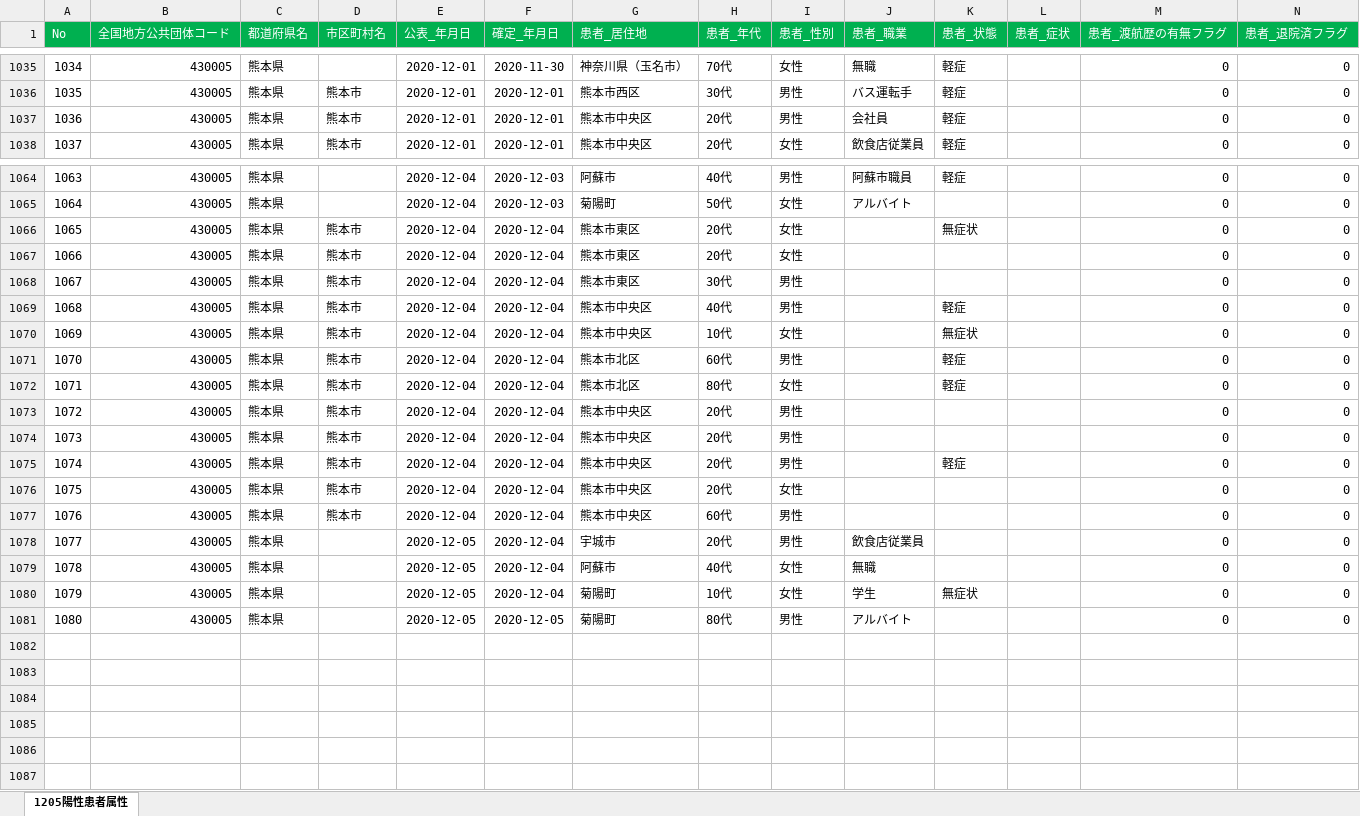
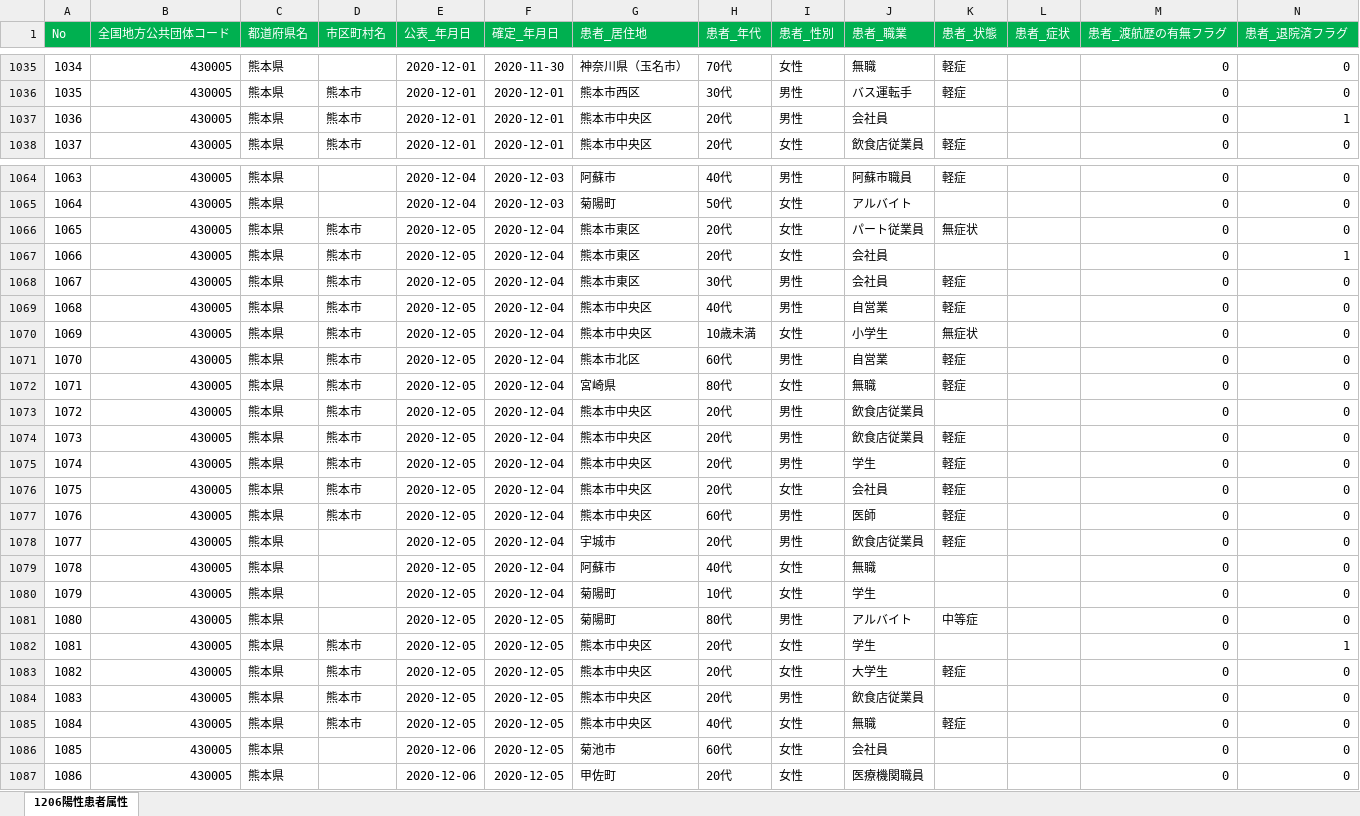
Before and after one commit to imabari/kumamoto-covid19, an Excel workbook: kanja.xlsx, sheet 1206陽性患者属性, drawn as a sheet; only a part is shown, gaps mark what is left out; values as stored, in another font and other column widths than the file's, no borders; rows hold the shown columns only; the diff covers the shown part only; the diff names each change by its address in the sheet, - before the commit and + after, or states it on an @@ line.

```diff
--- a/kanja.xlsx (sheet 1206陽性患者属性)
+++ b/kanja.xlsx (sheet 1206陽性患者属性)
-sheet tab: 1205陽性患者属性
+sheet tab: 1206陽性患者属性
-K1037 (患者_状態): 軽症
+K1037 (患者_状態): (empty)
-N1037 (患者_退院済フラグ): 0
+N1037 (患者_退院済フラグ): 1
-E1066:E1077 (公表_年月日): 2020-12-04
+E1066:E1077 (公表_年月日): 2020-12-05
-J1066 (患者_職業): (empty)
+J1066 (患者_職業): パート従業員
-J1067:J1068 (患者_職業): (empty)
+J1067:J1068 (患者_職業): 会社員
-N1067 (患者_退院済フラグ): 0
+N1067 (患者_退院済フラグ): 1
-K1068 (患者_状態): (empty)
+K1068 (患者_状態): 軽症
-J1069 (患者_職業): (empty)
+J1069 (患者_職業): 自営業
-H1070 (患者_年代): 10代
+H1070 (患者_年代): 10歳未満
-J1070 (患者_職業): (empty)
+J1070 (患者_職業): 小学生
-J1071 (患者_職業): (empty)
+J1071 (患者_職業): 自営業
-G1072 (患者_居住地): 熊本市北区
+G1072 (患者_居住地): 宮崎県
-J1072 (患者_職業): (empty)
+J1072 (患者_職業): 無職
-J1073:J1074 (患者_職業): (empty)
+J1073:J1074 (患者_職業): 飲食店従業員
-K1074 (患者_状態): (empty)
+K1074 (患者_状態): 軽症
-J1075 (患者_職業): (empty)
+J1075 (患者_職業): 学生
-J1076 (患者_職業): (empty)
+J1076 (患者_職業): 会社員
-K1076:K1078 (患者_状態): (empty)
+K1076:K1078 (患者_状態): 軽症
-J1077 (患者_職業): (empty)
+J1077 (患者_職業): 医師
-K1080 (患者_状態): 無症状
+K1080 (患者_状態): (empty)
-K1081 (患者_状態): (empty)
+K1081 (患者_状態): 中等症
+row 1082: 1081 | 430005 | 熊本県 | 熊本市 | 2020-12-05 | 2020-12-05 | 熊本市中央区 | 20代 | 女性 | 学生 |  |  | 0 | 1
+row 1083: 1082 | 430005 | 熊本県 | 熊本市 | 2020-12-05 | 2020-12-05 | 熊本市中央区 | 20代 | 女性 | 大学生 | 軽症 |  | 0 | 0
+row 1084: 1083 | 430005 | 熊本県 | 熊本市 | 2020-12-05 | 2020-12-05 | 熊本市中央区 | 20代 | 男性 | 飲食店従業員 |  |  | 0 | 0
+row 1085: 1084 | 430005 | 熊本県 | 熊本市 | 2020-12-05 | 2020-12-05 | 熊本市中央区 | 40代 | 女性 | 無職 | 軽症 |  | 0 | 0
+row 1086: 1085 | 430005 | 熊本県 |  | 2020-12-06 | 2020-12-05 | 菊池市 | 60代 | 女性 | 会社員 |  |  | 0 | 0
+row 1087: 1086 | 430005 | 熊本県 |  | 2020-12-06 | 2020-12-05 | 甲佐町 | 20代 | 女性 | 医療機関職員 |  |  | 0 | 0
```
Also changed, not shown: 4 edited cells elsewhere in this sheet, kensa.xlsx, 1 other file.
